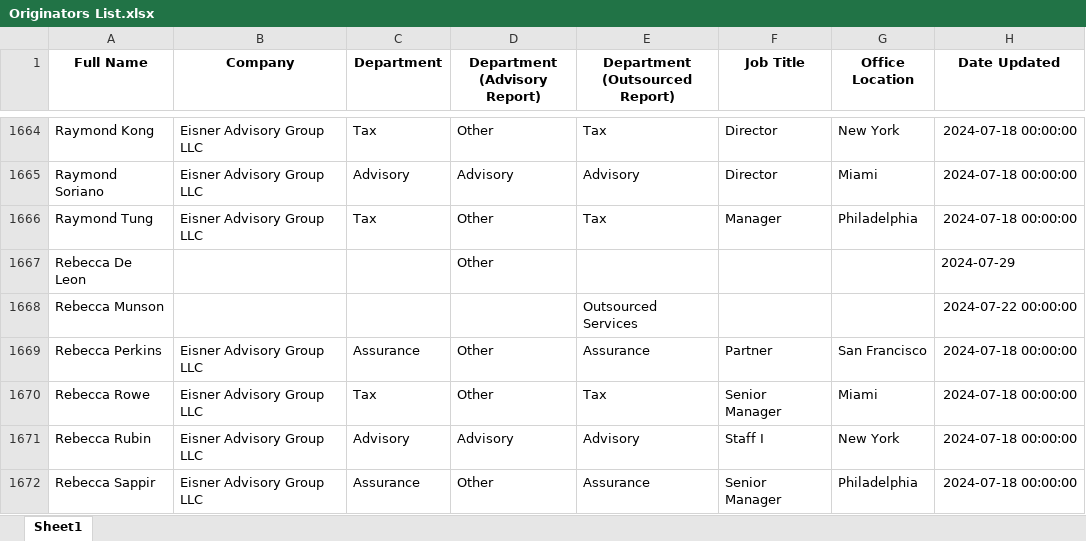
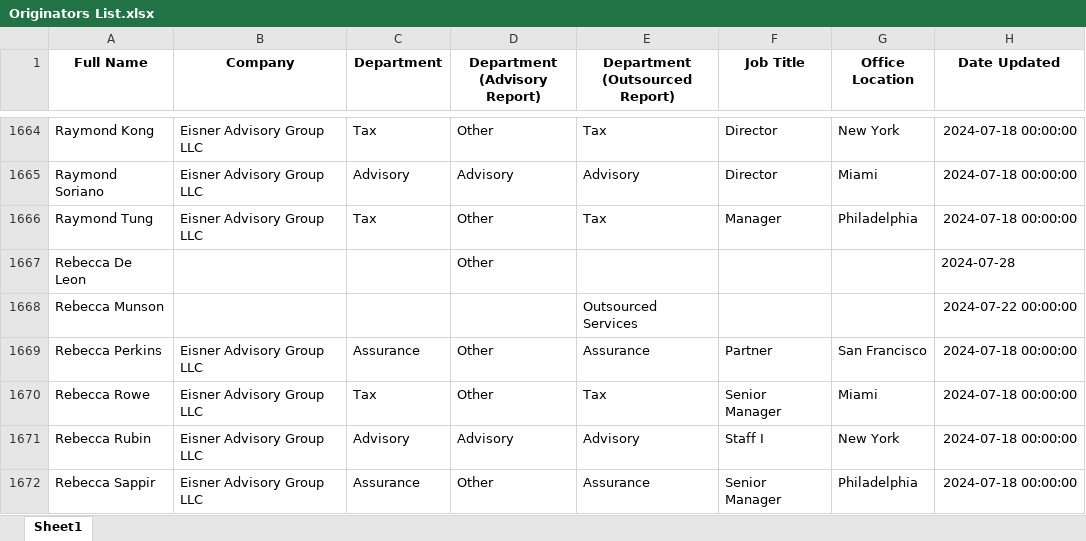
Before and after one commit to hallbt20/EA_Projects, an Excel workbook: Advisory Pipeline Reporting Project/Originators List.xlsx, sheet Sheet1, drawn as a sheet; only a part is shown, gaps mark what is left out; values as stored, in another font and other column widths than the file's, no borders; the diff covers the shown part only; the diff names each change by its address in the sheet, - before the commit and + after, or states it on an @@ line.

```diff
--- a/Advisory Pipeline Reporting Project/Originators List.xlsx (sheet Sheet1)
+++ b/Advisory Pipeline Reporting Project/Originators List.xlsx (sheet Sheet1)
-H1667 (Date Updated): 2024-07-29
+H1667 (Date Updated): 2024-07-28
```
Also changed, not shown: 6 edited cells elsewhere in this sheet, 33 other files.
